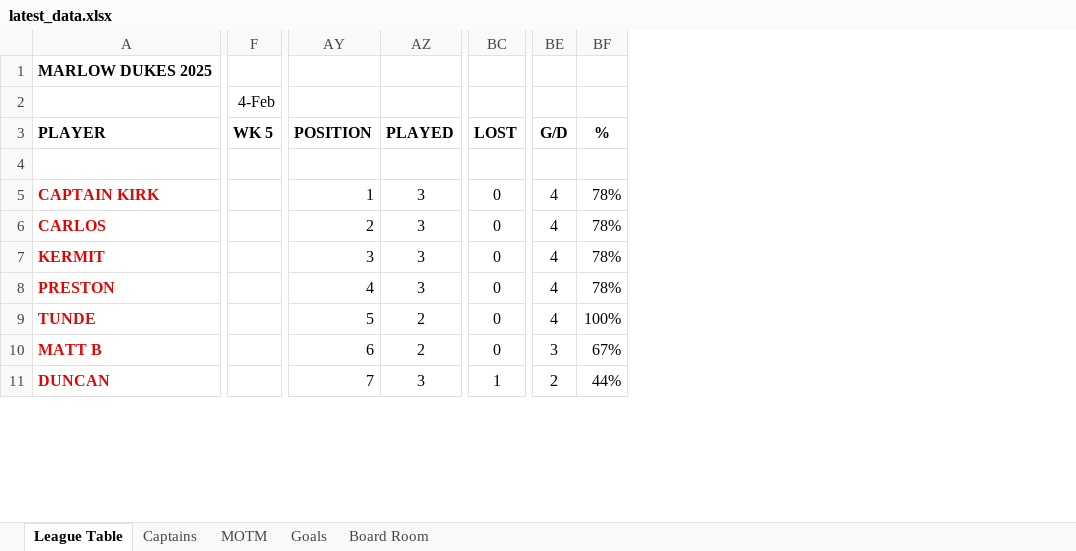
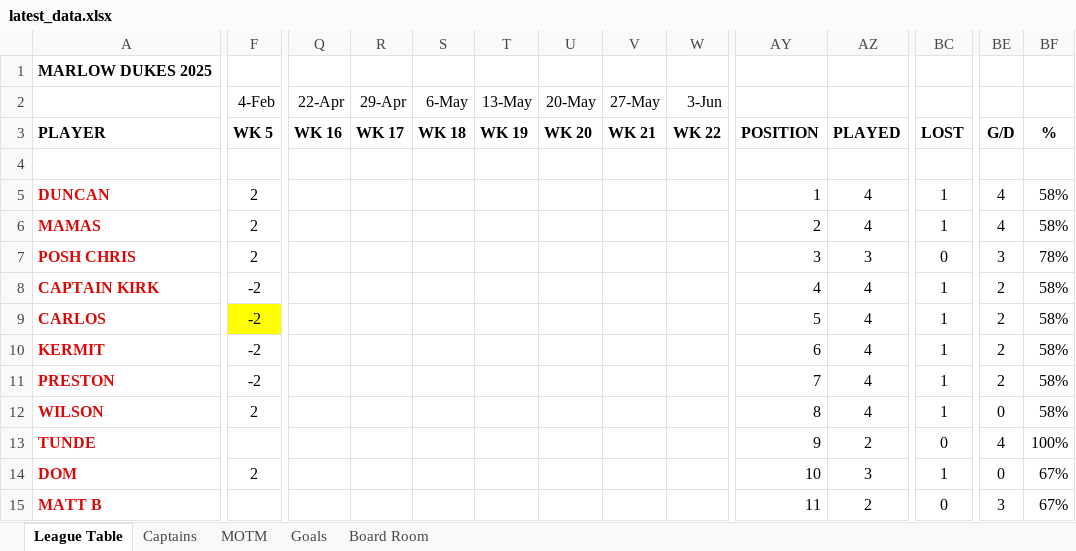
Before and after one commit to stateside2/marlow-dukes, an Excel workbook: data/latest_data.xlsx, sheet League Table, drawn as a sheet; only a part is shown, gaps mark what is left out; values as stored, in another font and other column widths than the file's, no borders; charts and pictures not drawn; removed rows and columns are numbered as before the commit, all else as after; rows hold the shown columns only; the diff covers the shown part only; the diff names each change by its address in the sheet, - before the commit and + after, or states it on an @@ line.

```diff
--- a/data/latest_data.xlsx (sheet League Table)
+++ b/data/latest_data.xlsx (sheet League Table)
@@ column Q (22-Apr) unhidden, row 3: WK 16 @@
@@ column R (29-Apr) unhidden, row 3: WK 17 @@
@@ column S (6-May) unhidden, row 3: WK 18 @@
@@ column T (13-May) unhidden, row 3: WK 19 @@
@@ column U (20-May) unhidden, row 3: WK 20 @@
@@ column V (27-May) unhidden, row 3: WK 21 @@
@@ column W (3-Jun) unhidden, row 3: WK 22 @@
+row 5: DUNCAN | 2 |  |  |  |  |  |  |  | 1 | 4 | 1 | 4 | 58%
+row 6: MAMAS | 2 |  |  |  |  |  |  |  | 2 | 4 | 1 | 4 | 58%
+row 7: POSH CHRIS | 2 |  |  |  |  |  |  |  | 3 | 3 | 0 | 3 | 78%
-F8:F11 (4-Feb): (empty)
+F8:F11 (4-Feb): -2
-AY8: 1
+AY8: 4
-AZ8:AZ11: 3
+AZ8:AZ11: 4
-BC8:BC11: 0
+BC8:BC11: 1
-BE8:BE11: 4
+BE8:BE11: 2
-BF8:BF11: 78%
+BF8:BF11: 58%
-F9 fill: none
+F9 fill: #FFFF00
-AY9: 2
+AY9: 5
-AY10: 3
+AY10: 6
-AY11: 4
+AY11: 7
+row 12: WILSON | 2 |  |  |  |  |  |  |  | 8 | 4 | 1 | 0 | 58%
-AY13: 5
+AY13: 9
+row 14: DOM | 2 |  |  |  |  |  |  |  | 10 | 3 | 1 | 0 | 67%
-AY15: 6
+AY15: 11
-row 11: DUNCAN |  | 7 | 3 | 1 | 2 | 44%
```
Also changed, not shown: 5 added rows, 19 removed rows, 27 added columns and 29 edited cells elsewhere in this sheet, sheet Captains, sheet Goals, sheet MOTM, sheet Board Room, formulas that keep their value, data/latest_data_prev.xlsx, 2 other files.
